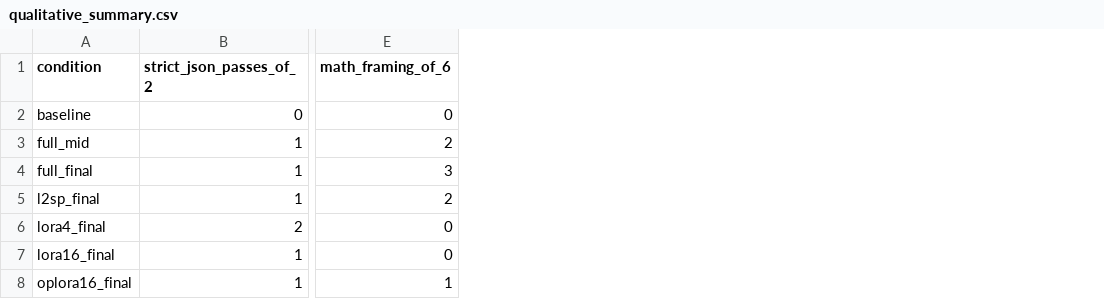
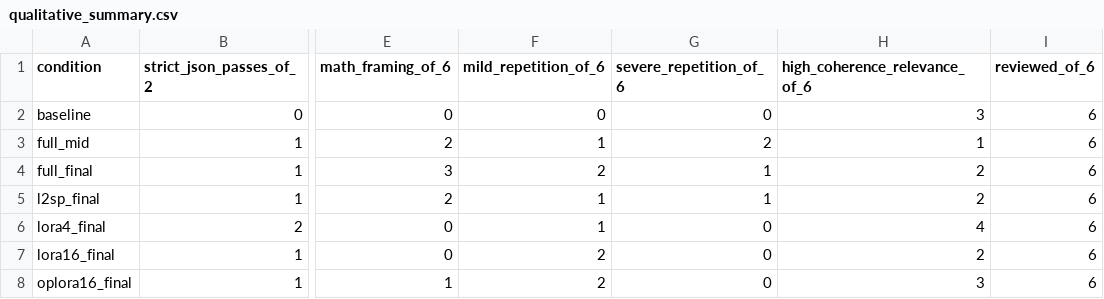
Before and after one commit to abdirfan0/ATML-PA3, a CSV file: task1/analysis/qualitative_summary.csv, drawn as a sheet; only a part is shown, gaps mark what is left out; the diff names each change by its address in the sheet, - before the commit and + after, or states it on an @@ line.

Commit message:
Complete human review of Task 1 qualitative responses

```diff
--- a/task1/analysis/qualitative_summary.csv
+++ b/task1/analysis/qualitative_summary.csv
+column F (mild_repetition_of_6), rows 2-8: 0 | 1 | 2 | 1 | 1 | 2 | 2
+column G (severe_repetition_of_6), rows 2-8: 0 | 2 | 1 | 1 | 0 | 0 | 0
+column H (high_coherence_relevance_of_6), rows 2-8: 3 | 1 | 2 | 2 | 4 | 2 | 3
+column I (reviewed_of_6), rows 2-8: all 6
```
Also changed, not shown: 10 other files.
